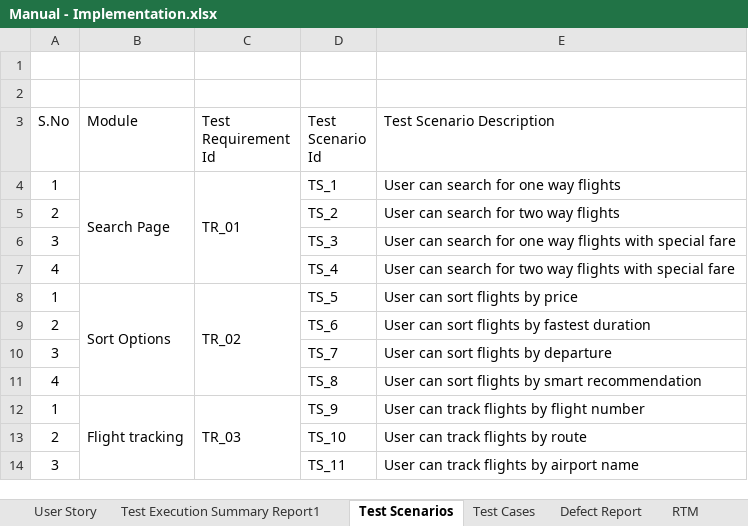
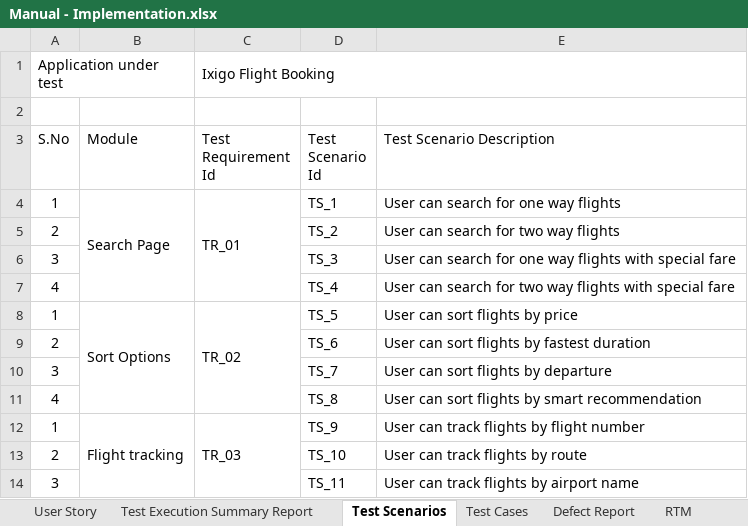
Before and after one commit to ChintalaNandini/Ixigo-Sprint-, an Excel workbook: Manual - Implementation.xlsx, sheet Test Scenarios, drawn as a sheet; values as stored, in another font and other column widths than the file's, no borders; the diff names each change by its address in the sheet, - before the commit and + after, or states it on an @@ line.

```diff
--- a/Manual - Implementation.xlsx (sheet Test Scenarios)
+++ b/Manual - Implementation.xlsx (sheet Test Scenarios)
-sheet tab: Test Execution Summary Report1
+sheet tab: Test Execution Summary Report
-row 1: (empty)
+row 1: Application under test |  | Ixigo Flight Booking
+A1:B1 merged
+C1:E1 merged
```
Also changed, not shown: sheet RTM, sheet Defect Report, sheet Test Cases, sheet Test Execution Summary Report, sheet User Story, sheet Summary, other sheet tabs, charts or pictures.
